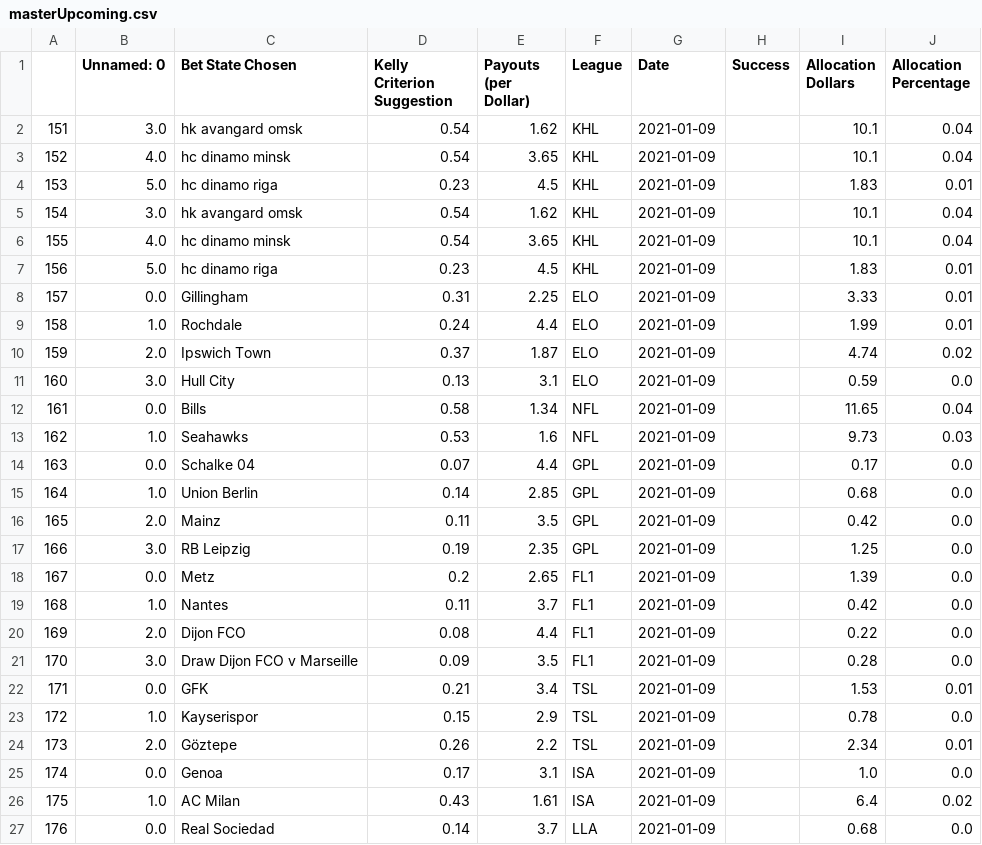
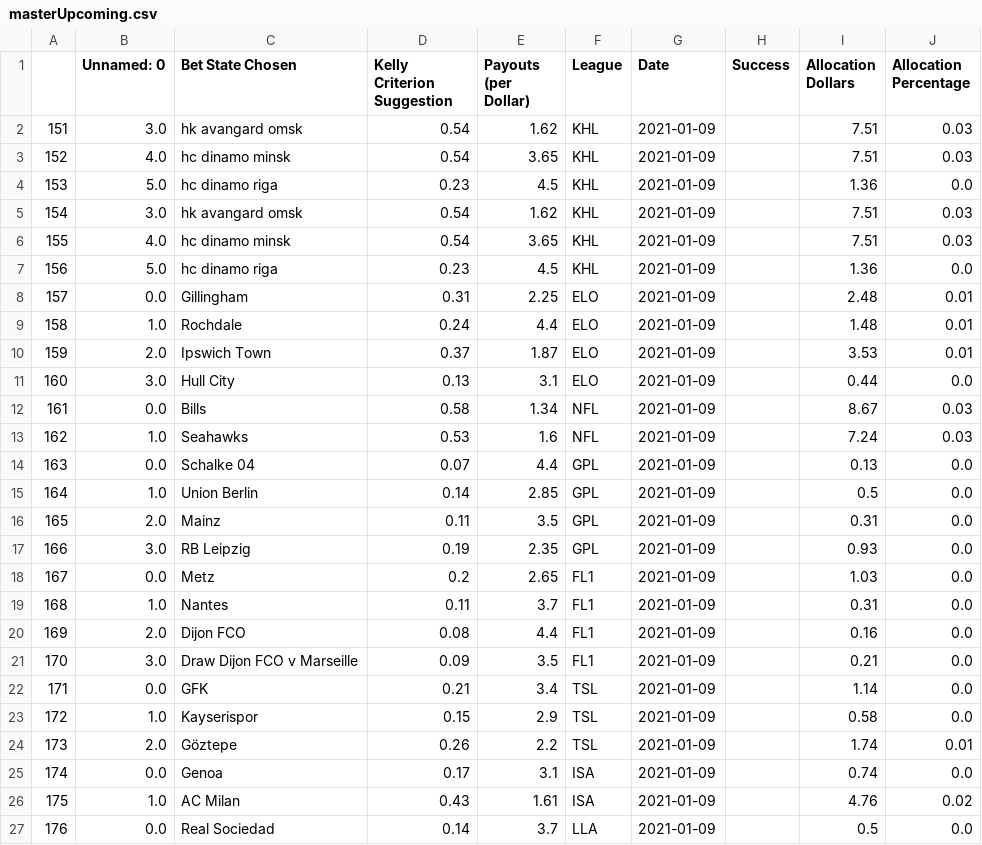
Before and after one commit to axz2000/sportsbook, a CSV file: masterScript/masterUpcoming.csv, drawn as a sheet; only a part is shown; the diff covers the shown part only.

```diff
--- a/masterScript/masterUpcoming.csv
+++ b/masterScript/masterUpcoming.csv
@@ -1,27 +1,27 @@
 ,Unnamed: 0,Bet State Chosen,Kelly Criterion Suggestion,Payouts (per Dollar),League,Date,Success,Allocation Dollars,Allocation Percentage
-151,3.0,hk avangard omsk,0.54,1.62,KHL,2021-01-09,,10.1,0.04
-152,4.0,hc dinamo minsk,0.54,3.65,KHL,2021-01-09,,10.1,0.04
-153,5.0,hc dinamo riga,0.23,4.5,KHL,2021-01-09,,1.83,0.01
-154,3.0,hk avangard omsk,0.54,1.62,KHL,2021-01-09,,10.1,0.04
-155,4.0,hc dinamo minsk,0.54,3.65,KHL,2021-01-09,,10.1,0.04
-156,5.0,hc dinamo riga,0.23,4.5,KHL,2021-01-09,,1.83,0.01
-157,0.0,Gillingham,0.31,2.25,ELO,2021-01-09,,3.33,0.01
-158,1.0,Rochdale,0.24,4.4,ELO,2021-01-09,,1.99,0.01
-159,2.0,Ipswich Town,0.37,1.87,ELO,2021-01-09,,4.74,0.02
-160,3.0,Hull City,0.13,3.1,ELO,2021-01-09,,0.59,0.0
-161,0.0,Bills          ,0.58,1.34,NFL,2021-01-09,,11.65,0.04
-162,1.0,Seahawks          ,0.53,1.6,NFL,2021-01-09,,9.73,0.03
-163,0.0,Schalke 04,0.07,4.4,GPL,2021-01-09,,0.17,0.0
-164,1.0,Union Berlin,0.14,2.85,GPL,2021-01-09,,0.68,0.0
-165,2.0,Mainz,0.11,3.5,GPL,2021-01-09,,0.42,0.0
-166,3.0,RB Leipzig,0.19,2.35,GPL,2021-01-09,,1.25,0.0
-167,0.0,Metz,0.2,2.65,FL1,2021-01-09,,1.39,0.0
-168,1.0,Nantes,0.11,3.7,FL1,2021-01-09,,0.42,0.0
-169,2.0,Dijon FCO,0.08,4.4,FL1,2021-01-09,,0.22,0.0
-170,3.0,Draw Dijon FCO v Marseille,0.09,3.5,FL1,2021-01-09,,0.28,0.0
-171,0.0,GFK,0.21,3.4,TSL,2021-01-09,,1.53,0.01
-172,1.0,Kayserispor,0.15,2.9,TSL,2021-01-09,,0.78,0.0
-173,2.0,Göztepe,0.26,2.2,TSL,2021-01-09,,2.34,0.01
-174,0.0,Genoa,0.17,3.1,ISA,2021-01-09,,1.0,0.0
-175,1.0,AC Milan,0.43,1.61,ISA,2021-01-09,,6.4,0.02
-176,0.0,Real Sociedad,0.14,3.7,LLA,2021-01-09,,0.68,0.0
+151,3.0,hk avangard omsk,0.54,1.62,KHL,2021-01-09,,7.51,0.03
+152,4.0,hc dinamo minsk,0.54,3.65,KHL,2021-01-09,,7.51,0.03
+153,5.0,hc dinamo riga,0.23,4.5,KHL,2021-01-09,,1.36,0.0
+154,3.0,hk avangard omsk,0.54,1.62,KHL,2021-01-09,,7.51,0.03
+155,4.0,hc dinamo minsk,0.54,3.65,KHL,2021-01-09,,7.51,0.03
+156,5.0,hc dinamo riga,0.23,4.5,KHL,2021-01-09,,1.36,0.0
+157,0.0,Gillingham,0.31,2.25,ELO,2021-01-09,,2.48,0.01
+158,1.0,Rochdale,0.24,4.4,ELO,2021-01-09,,1.48,0.01
+159,2.0,Ipswich Town,0.37,1.87,ELO,2021-01-09,,3.53,0.01
+160,3.0,Hull City,0.13,3.1,ELO,2021-01-09,,0.44,0.0
+161,0.0,Bills          ,0.58,1.34,NFL,2021-01-09,,8.67,0.03
+162,1.0,Seahawks          ,0.53,1.6,NFL,2021-01-09,,7.24,0.03
+163,0.0,Schalke 04,0.07,4.4,GPL,2021-01-09,,0.13,0.0
+164,1.0,Union Berlin,0.14,2.85,GPL,2021-01-09,,0.5,0.0
+165,2.0,Mainz,0.11,3.5,GPL,2021-01-09,,0.31,0.0
+166,3.0,RB Leipzig,0.19,2.35,GPL,2021-01-09,,0.93,0.0
+167,0.0,Metz,0.2,2.65,FL1,2021-01-09,,1.03,0.0
+168,1.0,Nantes,0.11,3.7,FL1,2021-01-09,,0.31,0.0
+169,2.0,Dijon FCO,0.08,4.4,FL1,2021-01-09,,0.16,0.0
+170,3.0,Draw Dijon FCO v Marseille,0.09,3.5,FL1,2021-01-09,,0.21,0.0
+171,0.0,GFK,0.21,3.4,TSL,2021-01-09,,1.14,0.0
+172,1.0,Kayserispor,0.15,2.9,TSL,2021-01-09,,0.58,0.0
+173,2.0,Göztepe,0.26,2.2,TSL,2021-01-09,,1.74,0.01
+174,0.0,Genoa,0.17,3.1,ISA,2021-01-09,,0.74,0.0
+175,1.0,AC Milan,0.43,1.61,ISA,2021-01-09,,4.76,0.02
+176,0.0,Real Sociedad,0.14,3.7,LLA,2021-01-09,,0.5,0.0
```
Also changed, not shown: 6 added rows and 6 edited cells elsewhere in this file, masterScript/masterDaily.csv, 3 other files.
